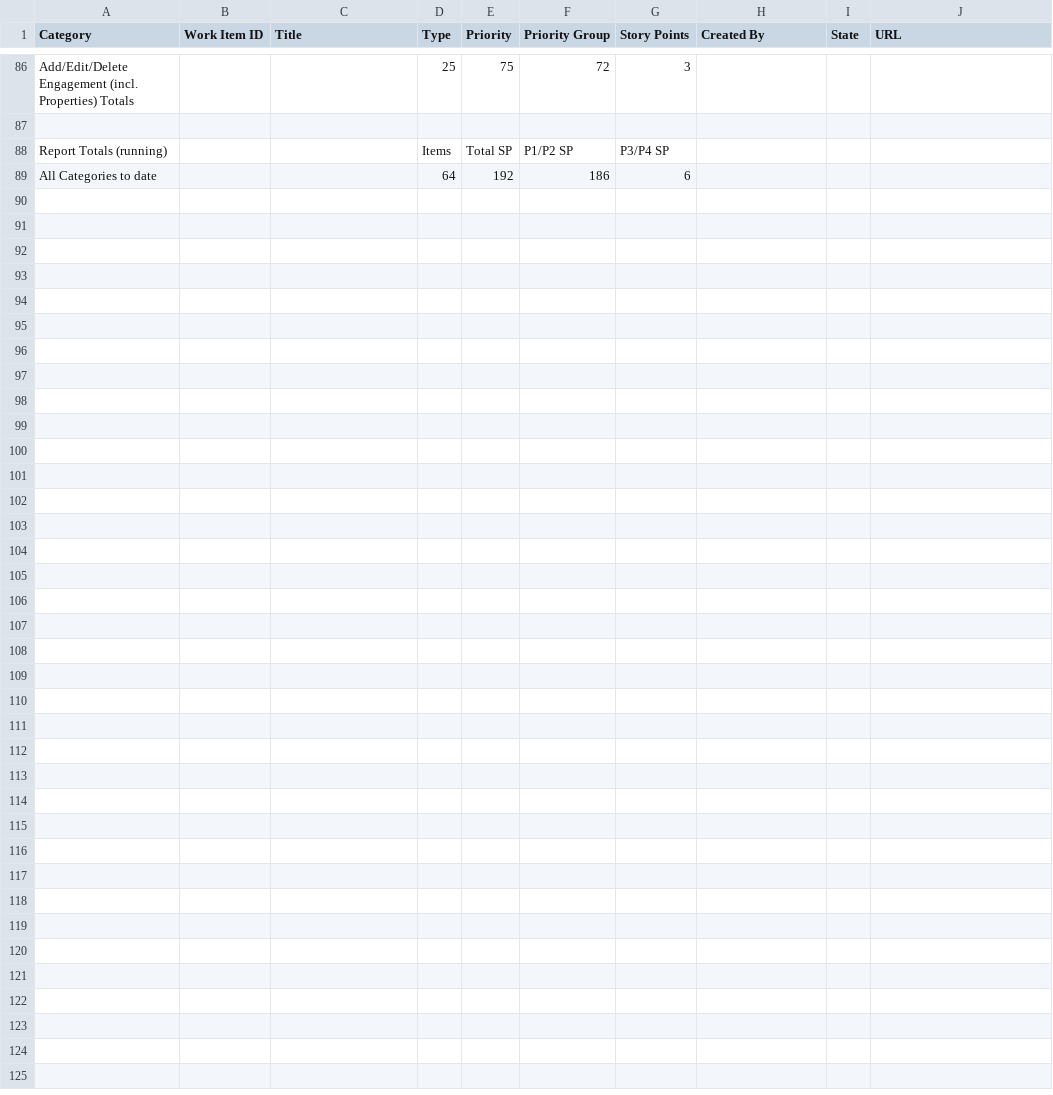
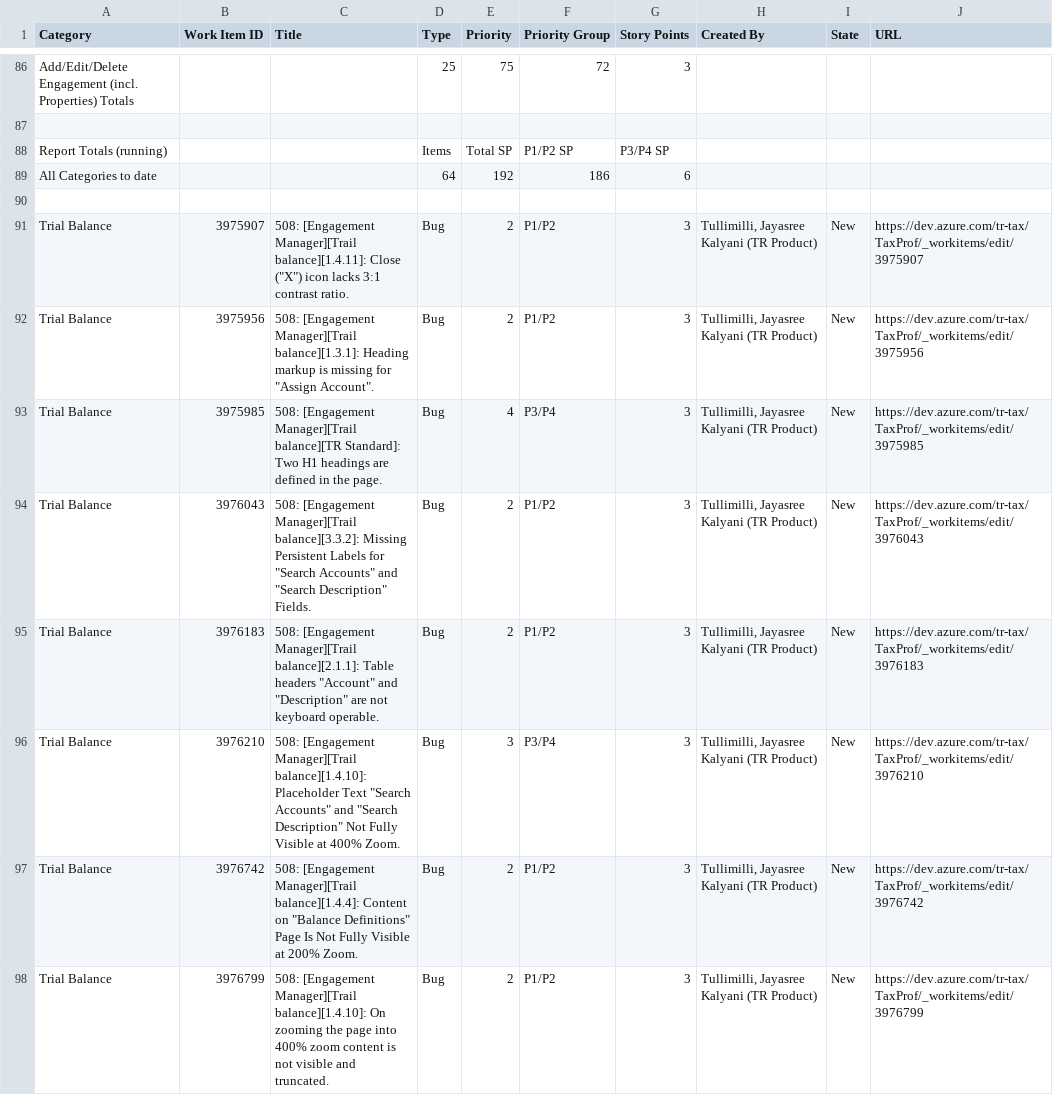
Before and after one commit to MatthewWoodTR/MattsfirstRepo, a CSV file: Accessibility scope report.csv, drawn as a sheet; only a part is shown, gaps mark what is left out; the diff covers the shown part only; the diff names each change by its address in the sheet, - before the commit and + after, or states it on an @@ line.

Commit message:
Append Trial Balance category to Accessibility scope report.csv

```diff
--- a/Accessibility scope report.csv
+++ b/Accessibility scope report.csv
+row 90: (empty)
+row 91: Trial Balance | 3975907 | 508: [Engagement Manager][Trail balance][1.4.11]: Close ("X") icon lacks 3:1 contrast ratio. | Bug | 2 | P1/P2 | 3 | Tullimilli, Jayasree Kalyani (TR Product) | New | https://dev.azure.com/tr-tax/TaxProf/_workitems/edit/3975907
+row 92: Trial Balance | 3975956 | 508: [Engagement Manager][Trail balance][1.3.1]: Heading markup is missing for "Assign Account". | Bug | 2 | P1/P2 | 3 | Tullimilli, Jayasree Kalyani (TR Product) | New | https://dev.azure.com/tr-tax/TaxProf/_workitems/edit/3975956
+row 93: Trial Balance | 3975985 | 508: [Engagement Manager][Trail balance][TR Standard]: Two H1 headings are defined in the page. | Bug | 4 | P3/P4 | 3 | Tullimilli, Jayasree Kalyani (TR Product) | New | https://dev.azure.com/tr-tax/TaxProf/_workitems/edit/3975985
+row 94: Trial Balance | 3976043 | 508: [Engagement Manager][Trail balance][3.3.2]: Missing Persistent Labels for "Search Accounts" and "Search Description" Fields. | Bug | 2 | P1/P2 | 3 | Tullimilli, Jayasree Kalyani (TR Product) | New | https://dev.azure.com/tr-tax/TaxProf/_workitems/edit/3976043
+row 95: Trial Balance | 3976183 | 508: [Engagement Manager][Trail balance][2.1.1]: Table headers "Account" and "Description" are not keyboard operable. | Bug | 2 | P1/P2 | 3 | Tullimilli, Jayasree Kalyani (TR Product) | New | https://dev.azure.com/tr-tax/TaxProf/_workitems/edit/3976183
+row 96: Trial Balance | 3976210 | 508: [Engagement Manager][Trail balance][1.4.10]: Placeholder Text "Search Accounts" and "Search Description" Not Fully Visible at 400% Zoom. | Bug | 3 | P3/P4 | 3 | Tullimilli, Jayasree Kalyani (TR Product) | New | https://dev.azure.com/tr-tax/TaxProf/_workitems/edit/3976210
+row 97: Trial Balance | 3976742 | 508: [Engagement Manager][Trail balance][1.4.4]: Content on "Balance Definitions" Page Is Not Fully Visible at 200% Zoom. | Bug | 2 | P1/P2 | 3 | Tullimilli, Jayasree Kalyani (TR Product) | New | https://dev.azure.com/tr-tax/TaxProf/_workitems/edit/3976742
+row 98: Trial Balance | 3976799 | 508: [Engagement Manager][Trail balance][1.4.10]: On zooming the page into 400% zoom content is not visible and truncated. | Bug | 2 | P1/P2 | 3 | Tullimilli, Jayasree Kalyani (TR Product) | New | https://dev.azure.com/tr-tax/TaxProf/_workitems/edit/3976799
```
Also changed, not shown: 8 added rows elsewhere in this file.
